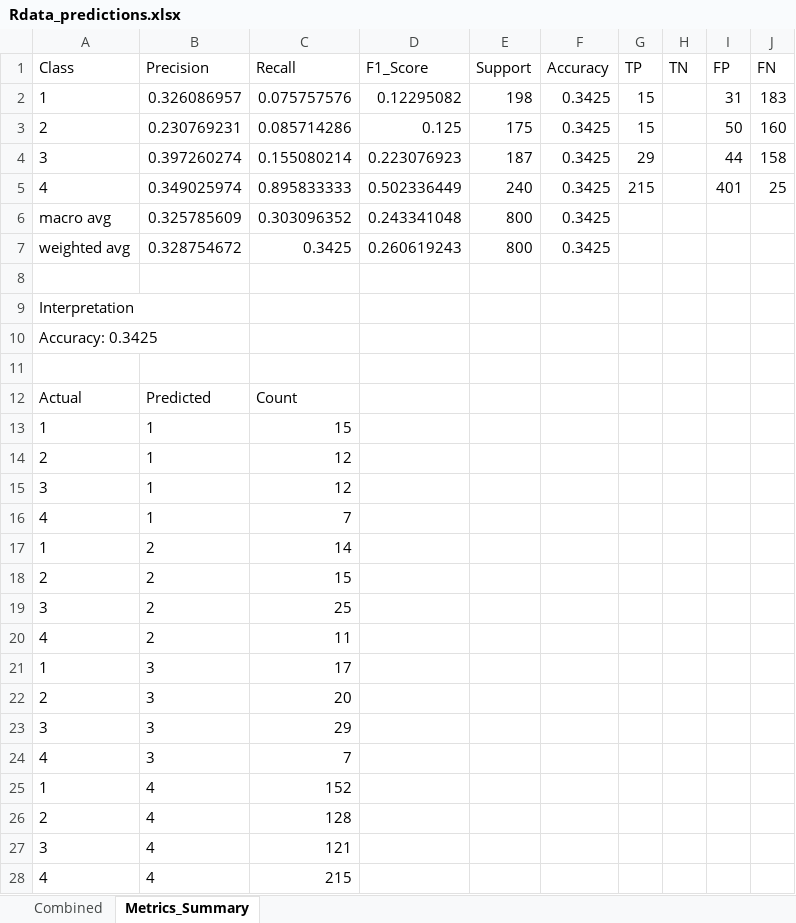
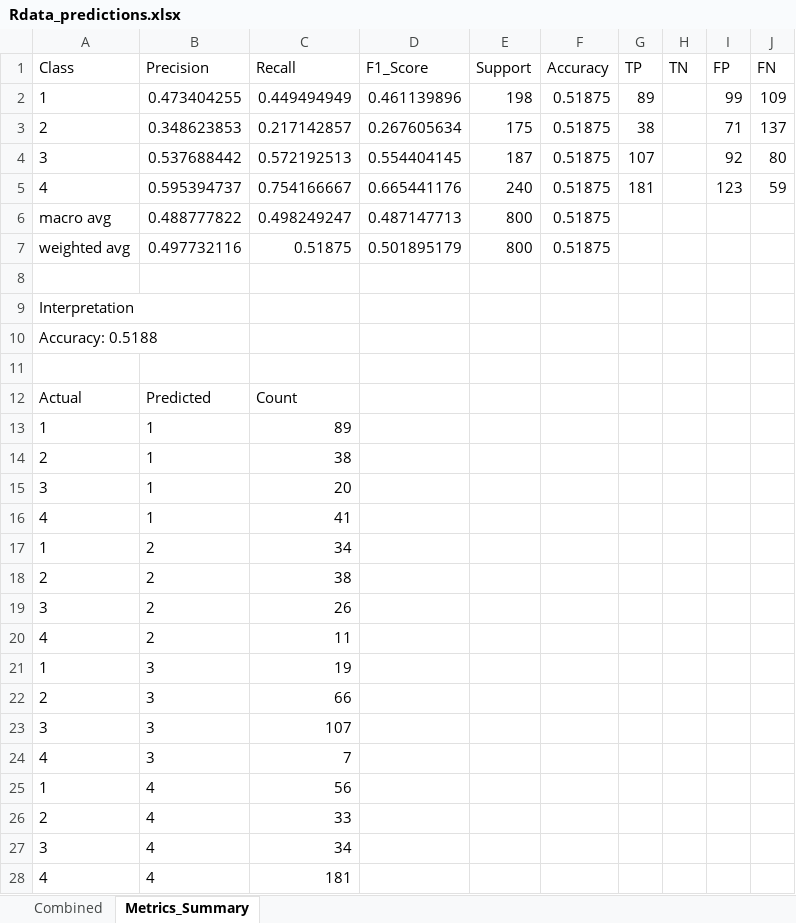
Before and after one commit to MatHatter/DESONN, an Excel workbook: Rdata_predictions.xlsx, sheet Metrics_Summary, drawn as a sheet; values as stored, in another font and other column widths than the file's, no borders; charts and pictures not drawn; removed rows and columns are numbered as before the commit, all else as after; the diff names each change by its address in the sheet, - before the commit and + after, or states it on an @@ line.

```diff
--- a/Rdata_predictions.xlsx (sheet Metrics_Summary)
+++ b/Rdata_predictions.xlsx (sheet Metrics_Summary)
-row 2: 1 | 0.326086957 | 0.075757576 | 0.12295082 | 198 | 0.3425 | 15 |  | 31 | 183
-row 3: 2 | 0.230769231 | 0.085714286 | 0.125 | 175 | 0.3425 | 15 |  | 50 | 160
-row 4: 3 | 0.397260274 | 0.155080214 | 0.223076923 | 187 | 0.3425 | 29 |  | 44 | 158
-row 5: 4 | 0.349025974 | 0.895833333 | 0.502336449 | 240 | 0.3425 | 215 |  | 401 | 25
+row 2: 1 | 0.473404255 | 0.449494949 | 0.461139896 | 198 | 0.51875 | 89 |  | 99 | 109
+row 3: 2 | 0.348623853 | 0.217142857 | 0.267605634 | 175 | 0.51875 | 38 |  | 71 | 137
+row 4: 3 | 0.537688442 | 0.572192513 | 0.554404145 | 187 | 0.51875 | 107 |  | 92 | 80
+row 5: 4 | 0.595394737 | 0.754166667 | 0.665441176 | 240 | 0.51875 | 181 |  | 123 | 59
-B6 (Precision): 0.325785609
+B6 (Precision): 0.488777822
-C6 (Recall): 0.303096352
+C6 (Recall): 0.498249247
-D6 (F1_Score): 0.243341048
+D6 (F1_Score): 0.487147713
-F6:F7 (Accuracy): 0.3425
+F6:F7 (Accuracy): 0.51875
-B7 (Precision): 0.328754672
+B7 (Precision): 0.497732116
-C7 (Recall): 0.3425
+C7 (Recall): 0.51875
-D7 (F1_Score): 0.260619243
+D7 (F1_Score): 0.501895179
-A10 (Class): Accuracy: 0.3425
+A10 (Class): Accuracy: 0.5188
-C13 (Recall): 15
+C13 (Recall): 89
-C14 (Recall): 12
+C14 (Recall): 38
-C15 (Recall): 12
+C15 (Recall): 20
-C16 (Recall): 7
+C16 (Recall): 41
-C17 (Recall): 14
+C17 (Recall): 34
-C18 (Recall): 15
+C18 (Recall): 38
-C19 (Recall): 25
+C19 (Recall): 26
-C21 (Recall): 17
+C21 (Recall): 19
-C22 (Recall): 20
+C22 (Recall): 66
-C23 (Recall): 29
+C23 (Recall): 107
-C25 (Recall): 152
+C25 (Recall): 56
-C26 (Recall): 128
+C26 (Recall): 33
-C27 (Recall): 121
+C27 (Recall): 34
-C28 (Recall): 215
+C28 (Recall): 181
```
Also changed, not shown: sheet Combined, charts or pictures, 10 other files.
